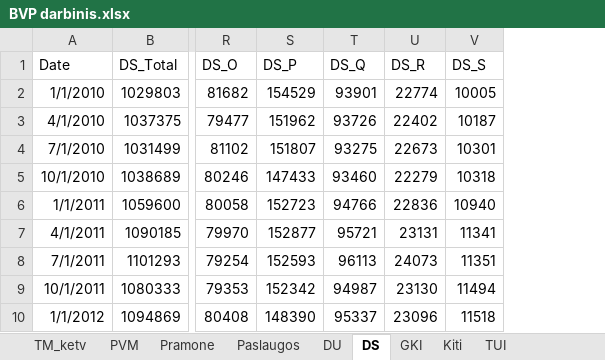
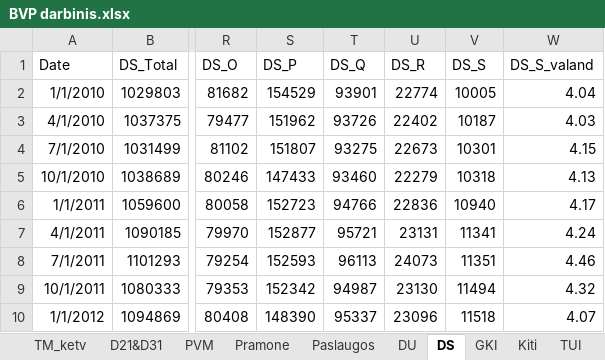
Before and after one commit to tomasdzedulionis/Stat_Dep, an Excel workbook: BVP darbinis.xlsx, sheet DS, drawn as a sheet; only a part is shown, gaps mark what is left out; values as stored, in another font and other column widths than the file's, no borders; the diff names each change by its address in the sheet, - before the commit and + after, or states it on an @@ line.

```diff
--- a/BVP darbinis.xlsx (sheet DS)
+++ b/BVP darbinis.xlsx (sheet DS)
+sheet tab: D21&D31
+column W (DS_S_valand), rows 2-10: 4.04 | 4.03 | 4.15 | 4.13 | 4.17 | 4.24 | 4.46 | 4.32 | 4.07
```
Also changed, not shown: 1 other file.
